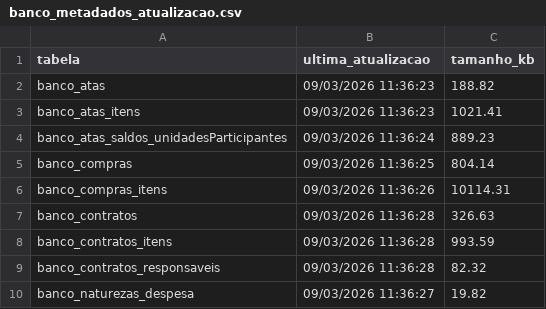
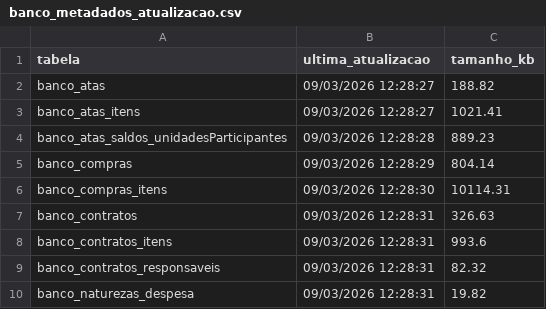
Before and after one commit to tingolopes/comprasv2, a CSV file: data/banco_metadados_atualizacao.csv, drawn as a sheet.

```diff
--- a/data/banco_metadados_atualizacao.csv
+++ b/data/banco_metadados_atualizacao.csv
@@ -1,10 +1,10 @@
 tabela;ultima_atualizacao;tamanho_kb
-banco_atas;09/03/2026 11:36:23;188.82
-banco_atas_itens;09/03/2026 11:36:23;1021.41
-banco_atas_saldos_unidadesParticipantes;09/03/2026 11:36:24;889.23
-banco_compras;09/03/2026 11:36:25;804.14
-banco_compras_itens;09/03/2026 11:36:26;10114.31
-banco_contratos;09/03/2026 11:36:28;326.63
-banco_contratos_itens;09/03/2026 11:36:28;993.59
-banco_contratos_responsaveis;09/03/2026 11:36:28;82.32
-banco_naturezas_despesa;09/03/2026 11:36:27;19.82
+banco_atas;09/03/2026 12:28:27;188.82
+banco_atas_itens;09/03/2026 12:28:27;1021.41
+banco_atas_saldos_unidadesParticipantes;09/03/2026 12:28:28;889.23
+banco_compras;09/03/2026 12:28:29;804.14
+banco_compras_itens;09/03/2026 12:28:30;10114.31
+banco_contratos;09/03/2026 12:28:31;326.63
+banco_contratos_itens;09/03/2026 12:28:31;993.6
+banco_contratos_responsaveis;09/03/2026 12:28:31;82.32
+banco_naturezas_despesa;09/03/2026 12:28:31;19.82
```
Also changed, not shown: data/banco_contratos_itens.csv, 3 other files.
